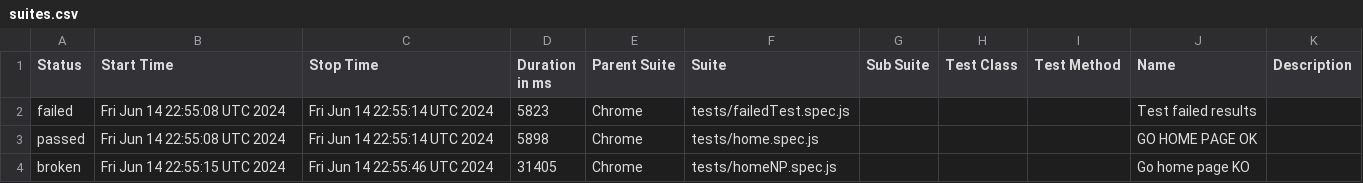
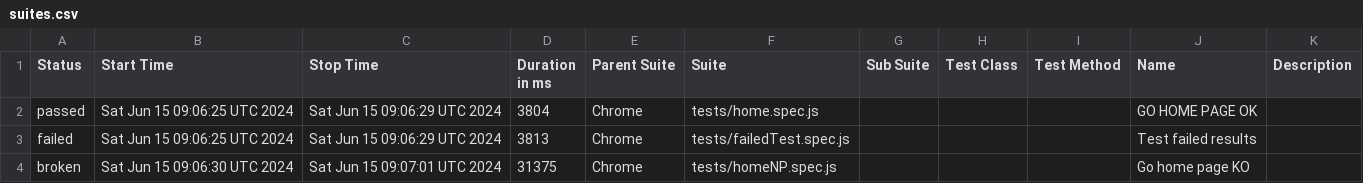
Before and after one commit to omardwwm/playwrightAutoTest, a CSV file: data/suites.csv, drawn as a sheet.

```diff
--- a/data/suites.csv
+++ b/data/suites.csv
@@ -1,4 +1,4 @@
 "Status","Start Time","Stop Time","Duration in ms","Parent Suite","Suite","Sub Suite","Test Class","Test Method","Name","Description"
-"failed","Fri Jun 14 22:55:08 UTC 2024","Fri Jun 14 22:55:14 UTC 2024","5823","Chrome","tests/failedTest.spec.js","","","","Test failed results",""
-"passed","Fri Jun 14 22:55:08 UTC 2024","Fri Jun 14 22:55:14 UTC 2024","5898","Chrome","tests/home.spec.js","","","","GO HOME PAGE OK",""
-"broken","Fri Jun 14 22:55:15 UTC 2024","Fri Jun 14 22:55:46 UTC 2024","31405","Chrome","tests/homeNP.spec.js","","","","Go home page KO",""
+"passed","Sat Jun 15 09:06:25 UTC 2024","Sat Jun 15 09:06:29 UTC 2024","3804","Chrome","tests/home.spec.js","","","","GO HOME PAGE OK",""
+"failed","Sat Jun 15 09:06:25 UTC 2024","Sat Jun 15 09:06:29 UTC 2024","3813","Chrome","tests/failedTest.spec.js","","","","Test failed results",""
+"broken","Sat Jun 15 09:06:30 UTC 2024","Sat Jun 15 09:07:01 UTC 2024","31375","Chrome","tests/homeNP.spec.js","","","","Go home page KO",""
```
Also changed, not shown: 31 other files.
